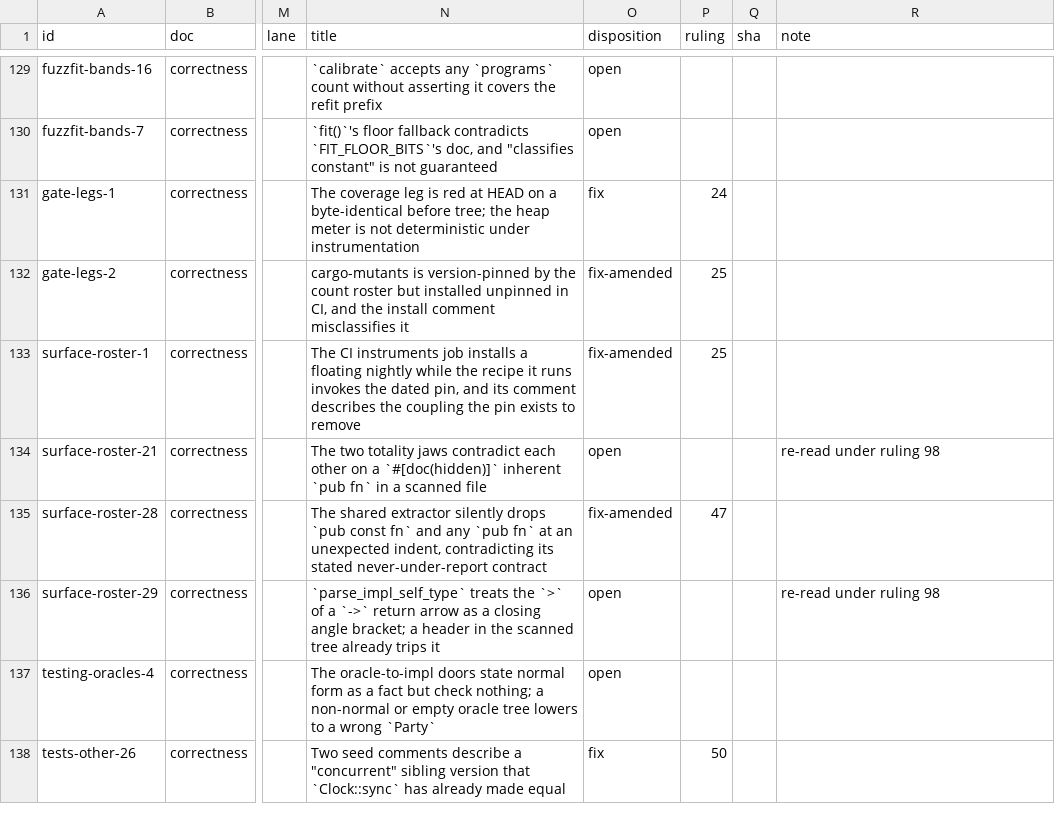
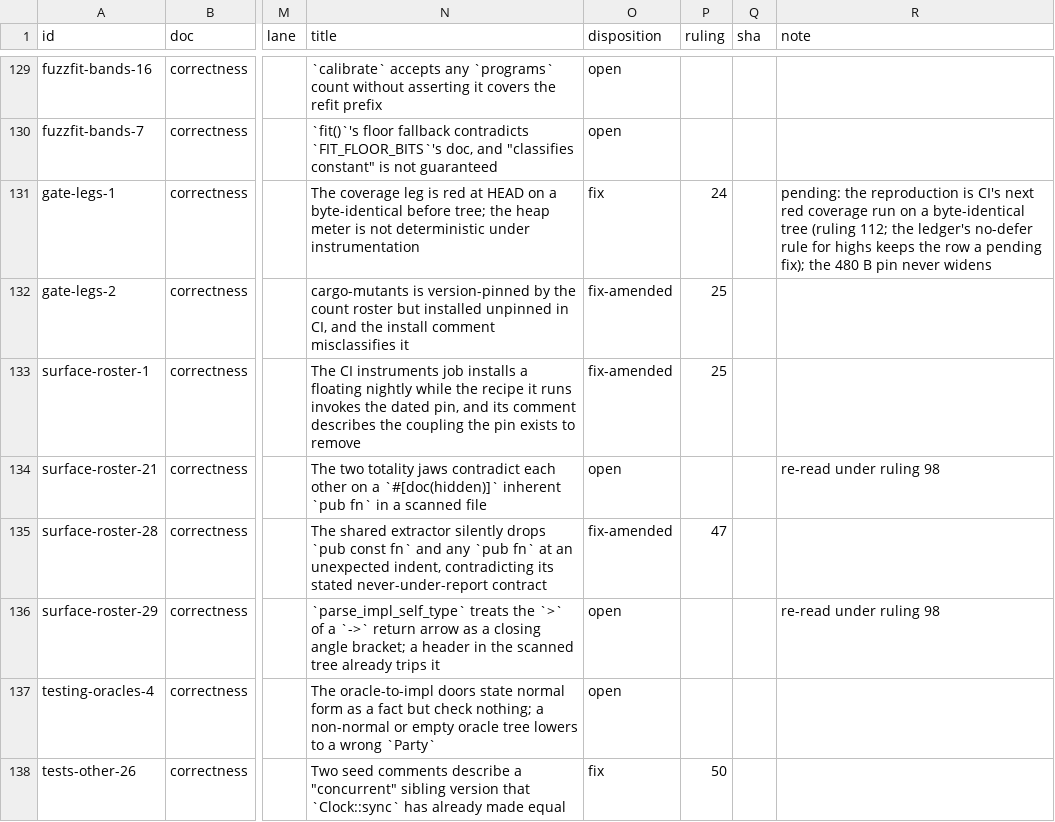
Before and after one commit to oxidecomputer/rumors, a TSV file: .agent-notes/2026-09-01-holistic-review-before/triage/ledger.tsv, drawn as a sheet; only a part is shown, gaps mark what is left out; the diff names each change by its address in the sheet, - before the commit and + after, or states it on an @@ line.

Commit message:
Agent note: ruling 112, git sync to the box; coverage reproduction waits for CI; the closure scope

```diff
--- a/.agent-notes/2026-09-01-holistic-review-before/triage/ledger.tsv
+++ b/.agent-notes/2026-09-01-holistic-review-before/triage/ledger.tsv
-R131 (note): (empty)
+R131 (note): pending: the reproduction is CI's next red coverage run on a byte-identical tree (ruling 112; the ledger's no-defer rule for highs keeps the row a pending fix); the 480 B pin never widens
```
Also changed, not shown: 1 other file.
